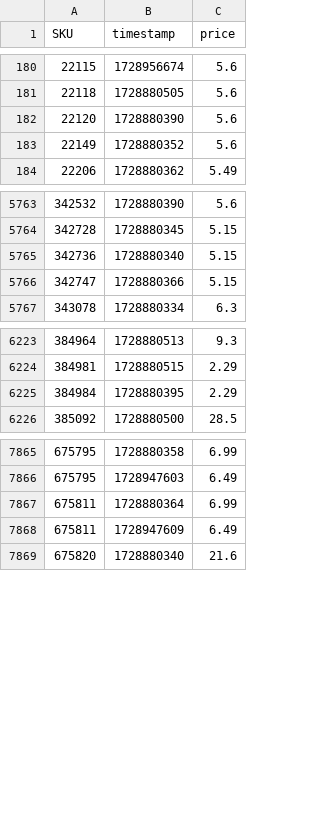
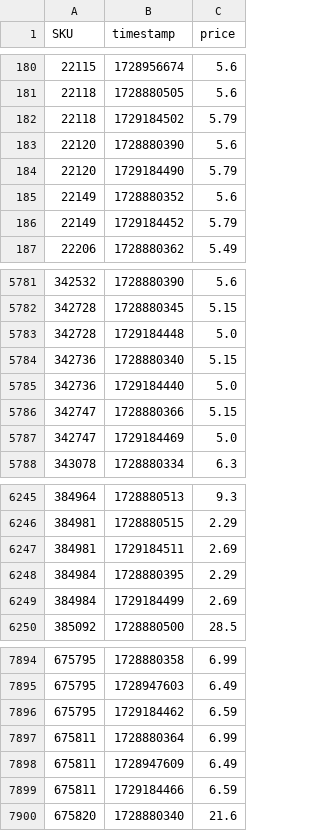
Before and after one commit to neon-ninja/woolies, a CSV file: price_history.csv, drawn as a sheet; only a part is shown, gaps mark what is left out; the diff covers the shown part only.

```diff
--- a/price_history.csv
+++ b/price_history.csv
@@ -181,4 +181,7 @@ SKU,timestamp,price
 22118,1728880505,5.6
+22118,1729184502,5.79
 22120,1728880390,5.6
+22120,1729184490,5.79
 22149,1728880352,5.6
+22149,1729184452,5.79
 22206,1728880362,5.49
@@ -5764,4 +5782,7 @@ SKU,timestamp,price
 342728,1728880345,5.15
+342728,1729184448,5.0
 342736,1728880340,5.15
+342736,1729184440,5.0
 342747,1728880366,5.15
+342747,1729184469,5.0
 343078,1728880334,6.3
@@ -6224,3 +6246,5 @@ SKU,timestamp,price
 384981,1728880515,2.29
+384981,1729184511,2.69
 384984,1728880395,2.29
+384984,1729184499,2.69
 385092,1728880500,28.5
@@ -7866,4 +7895,6 @@ SKU,timestamp,price
 675795,1728947603,6.49
+675795,1729184462,6.59
 675811,1728880364,6.99
 675811,1728947609,6.49
+675811,1729184466,6.59
 675820,1728880340,21.6
```
Also changed, not shown: 30 added rows elsewhere in this file, 1 other file.
